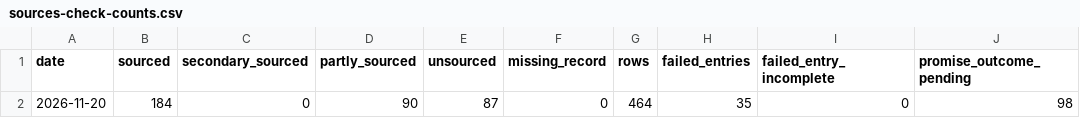
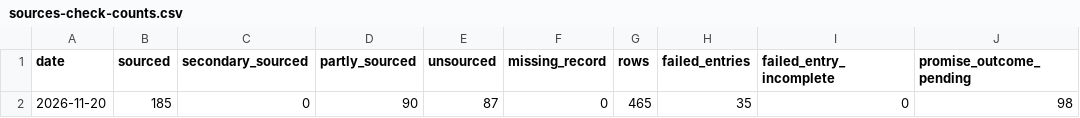
Before and after one commit to Citizenheldrecord/register, a CSV file: data/sources-check-counts.csv, drawn as a sheet; only a part is shown; the diff names each change by its address in the sheet, - before the commit and + after, or states it on an @@ line.

```diff
--- a/data/sources-check-counts.csv
+++ b/data/sources-check-counts.csv
-B2 (sourced): 184
+B2 (sourced): 185
-G2 (rows): 464
+G2 (rows): 465
```
Also changed, not shown: data/entries.csv, data/row-annotations.csv, 12 other files.
